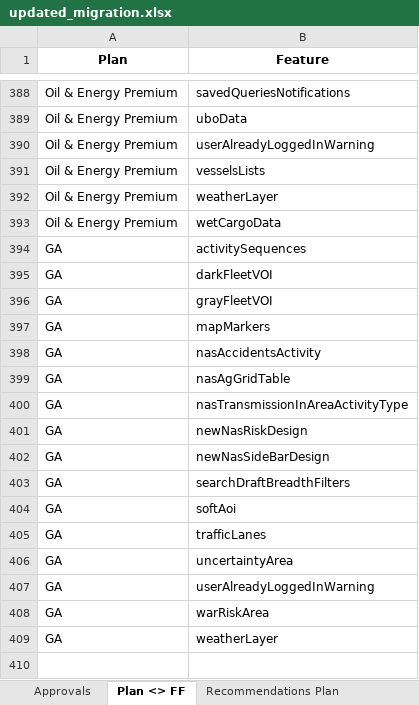
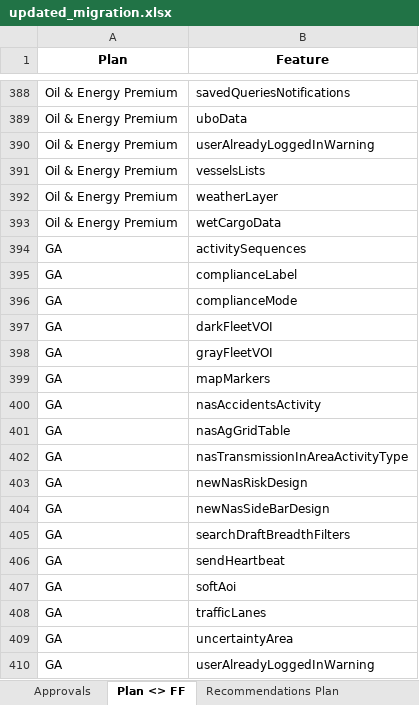
Before and after one commit to omer5131/um_migration_app, an Excel workbook: data/updated_migration.xlsx, sheet Plan <> FF, drawn as a sheet; only a part is shown, gaps mark what is left out; the shorter side is filled out with more unchanged rows; values as stored, in another font and other column widths than the file's, no borders; the diff names each change by its address in the sheet, - before the commit and + after, or states it on an @@ line.

```diff
--- a/data/updated_migration.xlsx (sheet Plan <> FF)
+++ b/data/updated_migration.xlsx (sheet Plan <> FF)
+row 395: GA | complianceLabel
+row 396: GA | complianceMode
+row 406: GA | sendHeartbeat
```
Also changed, not shown: sheet Recommendations Plan, sheet Approvals, sheet Account<>CSM<>Project (updated), sheet Metadata, 6 other files.
